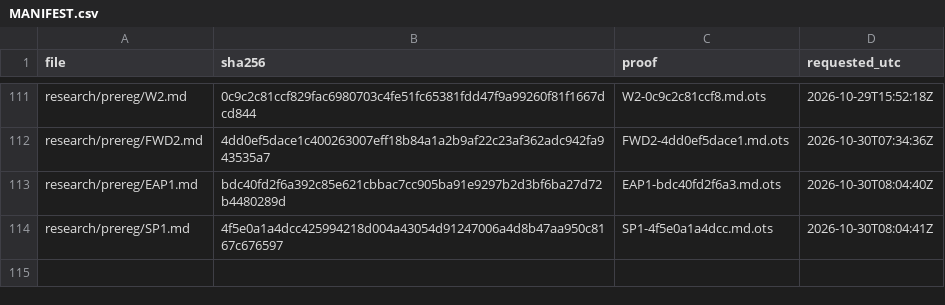
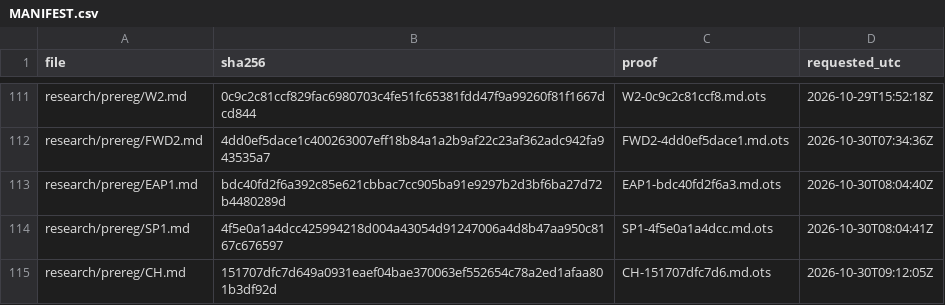
Before and after one commit to amit8f/edge-lab-public, a CSV file: timestamps/MANIFEST.csv, drawn as a sheet; only a part is shown, gaps mark what is left out; the diff names each change by its address in the sheet, - before the commit and + after, or states it on an @@ line.

```diff
--- a/timestamps/MANIFEST.csv
+++ b/timestamps/MANIFEST.csv
+row 115: research/prereg/CH.md | 151707dfc7d649a0931eaef04bae370063ef552654c78a2ed1afaa801b3df92d | CH-151707dfc7d6.md.ots | 2026-10-30T09:12:05Z
```
Also changed, not shown: 1 other file.
